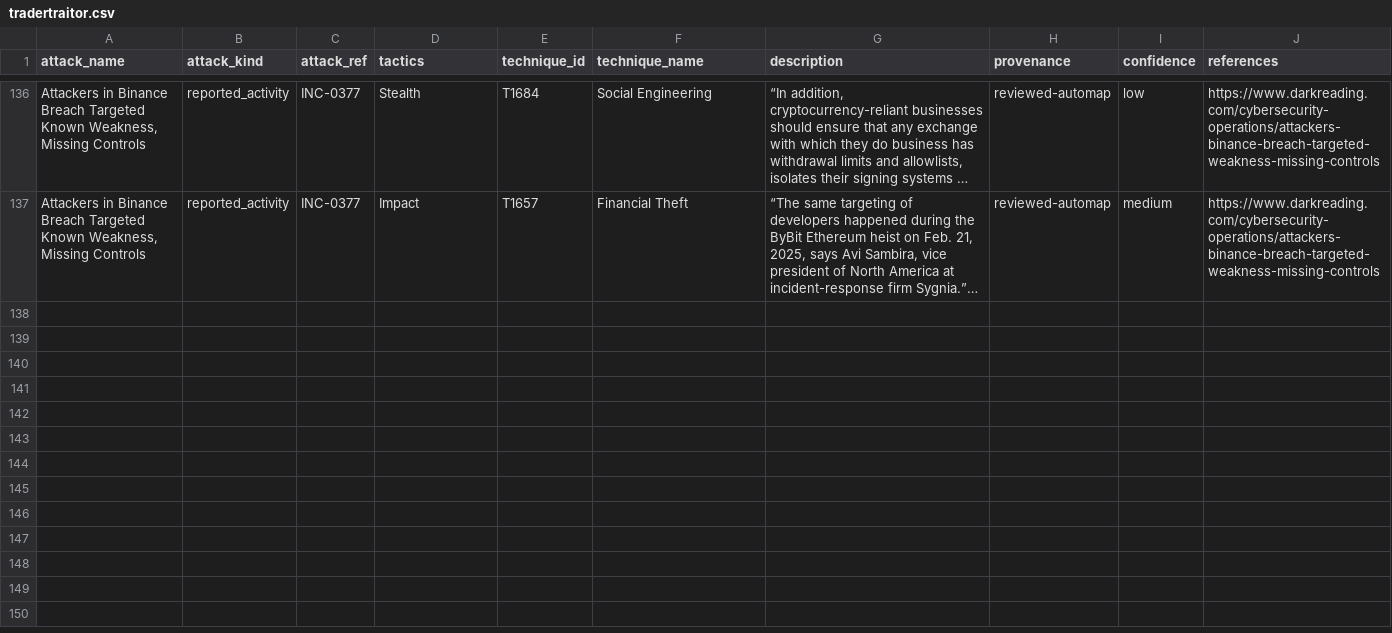
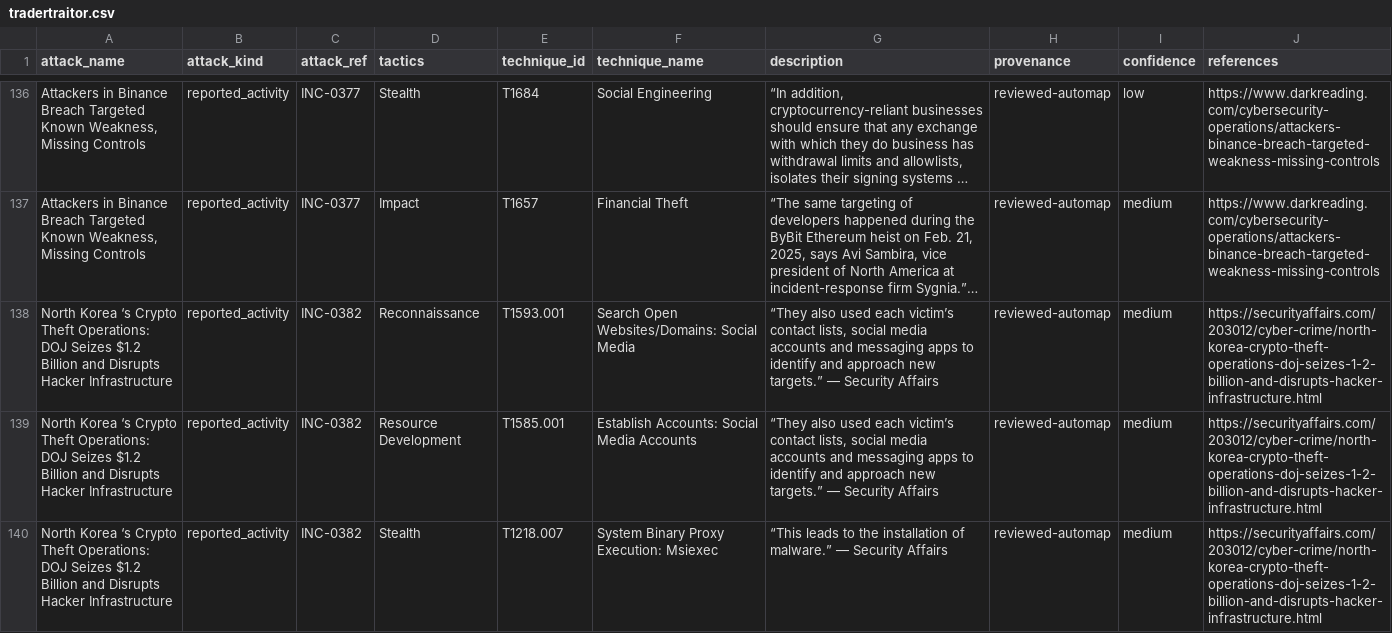
Before and after one commit to Madhavv13/bfsi, a CSV file: public/csv/tradertraitor.csv, drawn as a sheet; only a part is shown, gaps mark what is left out; long unchanged cells end in …; the diff covers the shown part only; the diff names each change by its address in the sheet, - before the commit and + after, or states it on an @@ line.

Commit message:
Update intel data (2026-11-14 04:47 UTC)

```diff
--- a/public/csv/tradertraitor.csv
+++ b/public/csv/tradertraitor.csv
+row 138: North Korea ‘s Crypto Theft Operations: DOJ Seizes $1.2 Billion and Disrupts Hacker Infrastructure | reported_activity | INC-0382 | Reconnaissance | T1593.001 | Search Open Websites/Domains: Social Media | “They also used each victim’s contact lists, social media accounts and messaging apps to identify and approach new targets.” — Security Affairs | reviewed-automap | medium | https://securityaffairs.com/203012/cyber-crime/north-korea-crypto-theft-operations-doj-seizes-1-2-billion-and-disrupts-hacker-infrastructure.html
+row 139: North Korea ‘s Crypto Theft Operations: DOJ Seizes $1.2 Billion and Disrupts Hacker Infrastructure | reported_activity | INC-0382 | Resource Development | T1585.001 | Establish Accounts: Social Media Accounts | “They also used each victim’s contact lists, social media accounts and messaging apps to identify and approach new targets.” — Security Affairs | reviewed-automap | medium | https://securityaffairs.com/203012/cyber-crime/north-korea-crypto-theft-operations-doj-seizes-1-2-billion-and-disrupts-hacker-infrastructure.html
+row 140: North Korea ‘s Crypto Theft Operations: DOJ Seizes $1.2 Billion and Disrupts Hacker Infrastructure | reported_activity | INC-0382 | Stealth | T1218.007 | System Binary Proxy Execution: Msiexec | “This leads to the installation of malware.” — Security Affairs | reviewed-automap | medium | https://securityaffairs.com/203012/cyber-crime/north-korea-crypto-theft-operations-doj-seizes-1-2-billion-and-disrupts-hacker-infrastructure.html
```
Also changed, not shown: 2 added rows elsewhere in this file, public/csv/andariel.csv, public/csv/apt38.csv, 6 other files.
